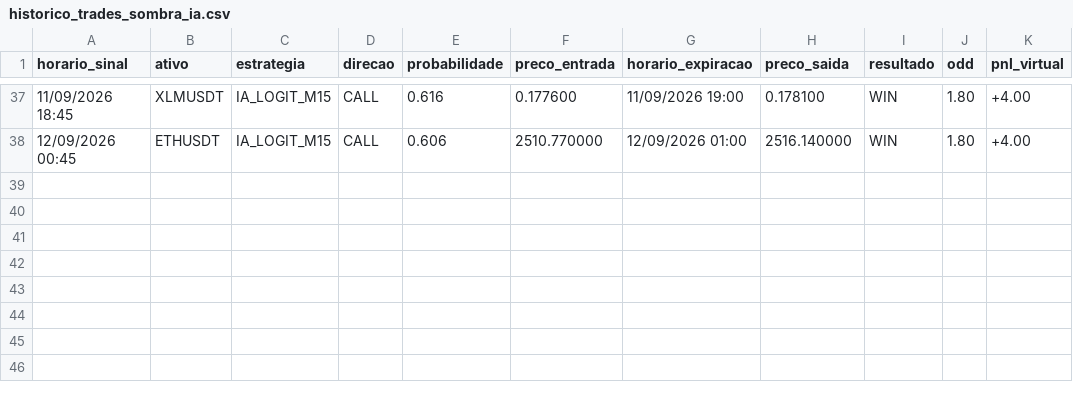
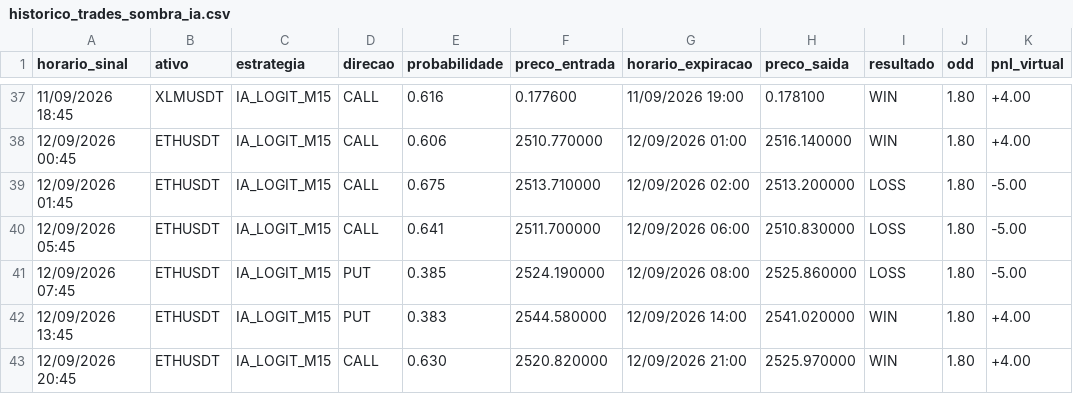
Before and after one commit to vitor120956-max/dados-pesquisa-sanitizados, a CSV file: dados/quant/historico_trades_sombra_ia.csv, drawn as a sheet; only a part is shown, gaps mark what is left out; the diff names each change by its address in the sheet, - before the commit and + after, or states it on an @@ line.

```diff
--- a/dados/quant/historico_trades_sombra_ia.csv
+++ b/dados/quant/historico_trades_sombra_ia.csv
+row 39: 12/09/2026 01:45 | ETHUSDT | IA_LOGIT_M15 | CALL | 0.675 | 2513.710000 | 12/09/2026 02:00 | 2513.200000 | LOSS | 1.80 | -5.00
+row 40: 12/09/2026 05:45 | ETHUSDT | IA_LOGIT_M15 | CALL | 0.641 | 2511.700000 | 12/09/2026 06:00 | 2510.830000 | LOSS | 1.80 | -5.00
+row 41: 12/09/2026 07:45 | ETHUSDT | IA_LOGIT_M15 | PUT | 0.385 | 2524.190000 | 12/09/2026 08:00 | 2525.860000 | LOSS | 1.80 | -5.00
+row 42: 12/09/2026 13:45 | ETHUSDT | IA_LOGIT_M15 | PUT | 0.383 | 2544.580000 | 12/09/2026 14:00 | 2541.020000 | WIN | 1.80 | +4.00
+row 43: 12/09/2026 20:45 | ETHUSDT | IA_LOGIT_M15 | CALL | 0.630 | 2520.820000 | 12/09/2026 21:00 | 2525.970000 | WIN | 1.80 | +4.00
```
Also changed, not shown: dados/quant/historico_renda_real_funding.csv, dados/quant/historico_trades_master_portfolio.csv, 2 other files.
